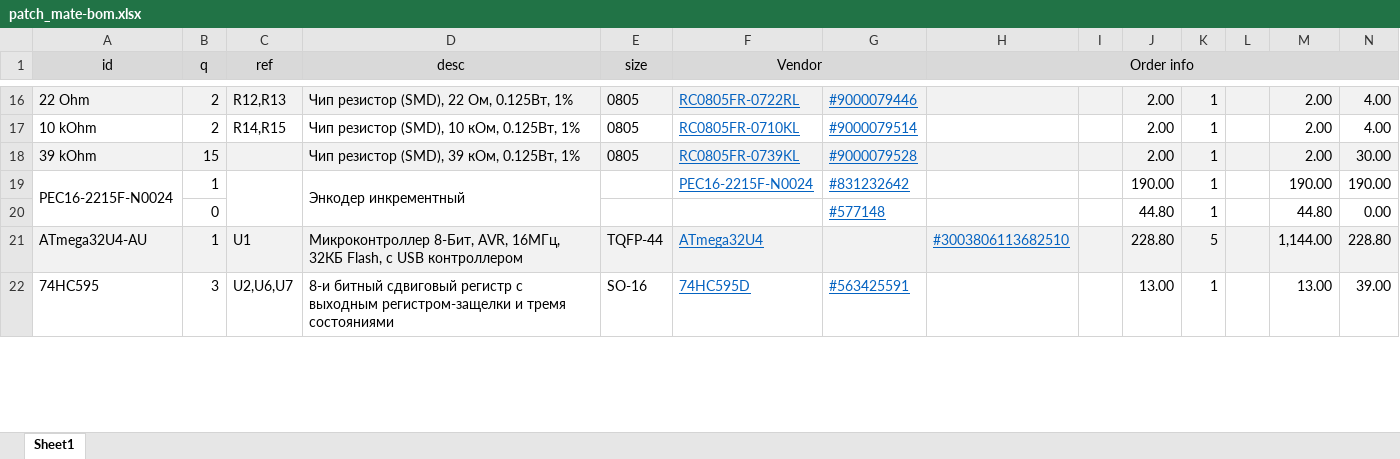
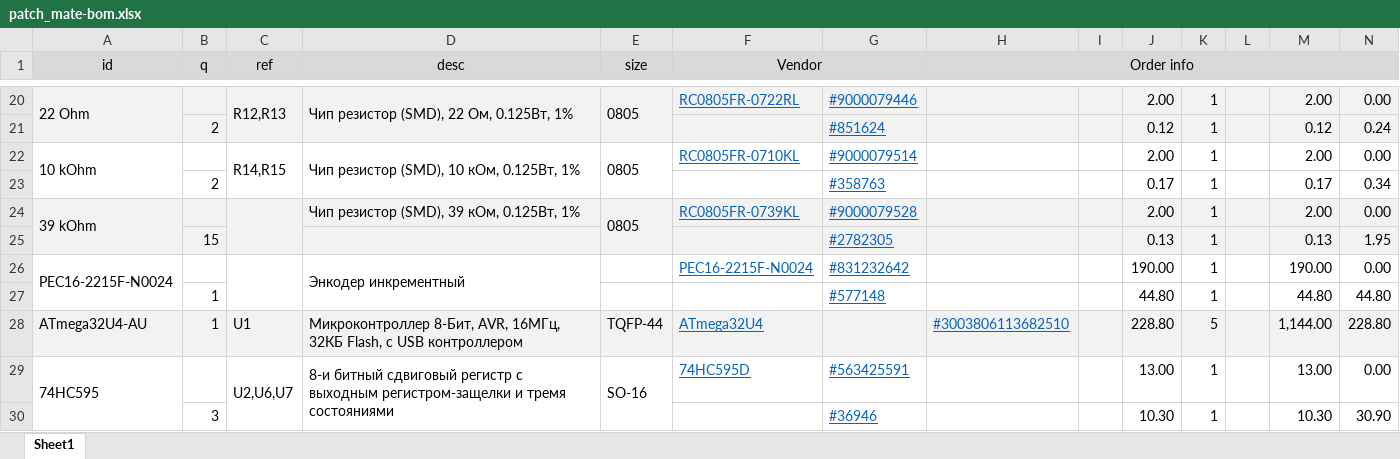
Before and after one commit to mar0x/patch_mate, an Excel workbook: patch_mate-bom.xlsx, sheet Sheet1, drawn as a sheet; only a part is shown, gaps mark what is left out; values as stored, in another font and other column widths than the file's, no borders; addresses are those after the commit; the diff covers the shown part only; the diff names each change by its address in the sheet, - before the commit and + after, or states it on an @@ line.

```diff
--- a/patch_mate-bom.xlsx (sheet Sheet1)
+++ b/patch_mate-bom.xlsx (sheet Sheet1)
+A20:A21 merged
-B20 (q): 2
+B20 (q): (empty)
+C20:C21 merged
+D20:D21 merged
+E20:E21 merged
-N20: 4.00
+N20: 0.00
+row 21:  | 2 |  |  |  |  | #851624 |  |  | 0.12 | 1 |  | 0.12 | 0.24
+A22:A23 merged
-B22 (q): 2
+B22 (q): (empty)
+C22:C23 merged
+D22:D23 merged
+E22:E23 merged
-N22: 4.00
+N22: 0.00
+row 23:  | 2 |  |  |  |  | #358763 |  |  | 0.17 | 1 |  | 0.17 | 0.34
+A24:A25 merged
-B24 (q): 15
+B24 (q): (empty)
+C24:C25 merged
+E24:E25 merged
-N24: 30.00
+N24: 0.00
+row 25:  | 15 |  |  |  |  | #2782305 |  |  | 0.13 | 1 |  | 0.13 | 1.95
-B26 (q): 1
+B26 (q): (empty)
-N26: 190.00
+N26: 0.00
-B27 (q): 0
+B27 (q): 1
-N27: 0.00
+N27: 44.80
+A29:A30 merged
-B29 (q): 3
+B29 (q): (empty)
+C29:C30 merged
+D29:D30 merged
+E29:E30 merged
-N29: 39.00
+N29: 0.00
+row 30:  | 3 |  |  |  |  | #36946 |  |  | 10.30 | 1 |  | 10.30 | 30.90
```
Also changed, not shown: 20 added rows, 61 edited cells and merged cells elsewhere in this sheet, formulas that keep their value.
